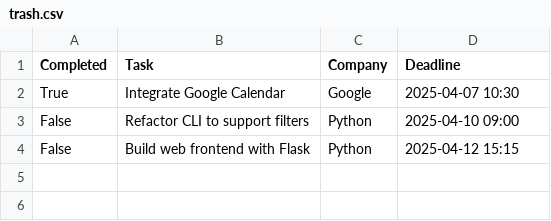
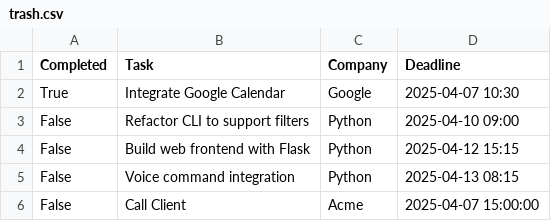
Before and after one commit to IBatsios/task-manager, a CSV file: trash.csv, drawn as a sheet.

```diff
--- a/trash.csv
+++ b/trash.csv
@@ -4 +4,3 @@ False,Refactor CLI to support filters,Python,2025-04-10 09:00
 False,Build web frontend with Flask,Python,2025-04-12 15:15
+False,Voice command integration,Python,2025-04-13 08:15
+False,Call Client,Acme,2025-04-07 15:00:00
```
Also changed, not shown: tasks.csv, 2 other files.
